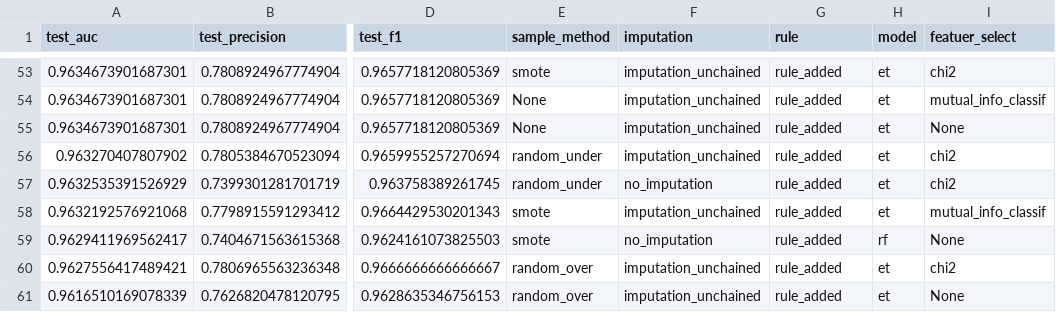
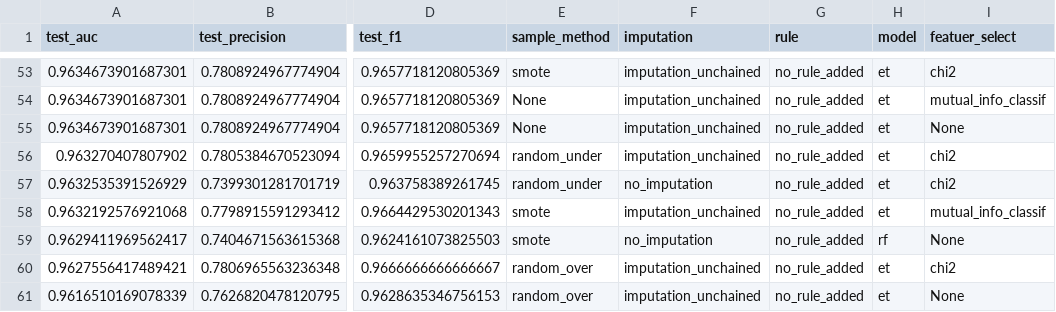
Before and after one commit to glistering96/BigDataAnalysis-HYU-IE, a CSV file: benchmark_results/final_result.csv, drawn as a sheet; only a part is shown, gaps mark what is left out; the diff covers the shown part only; the diff names each change by its address in the sheet, - before the commit and + after, or states it on an @@ line.

Commit message:
fixed rule value missing for no rules added

```diff
--- a/benchmark_results/final_result.csv
+++ b/benchmark_results/final_result.csv
-G53:G61 (rule): rule_added
+G53:G61 (rule): no_rule_added
```
Also changed, not shown: 27 edited cells elsewhere in this file, 1 other file.
